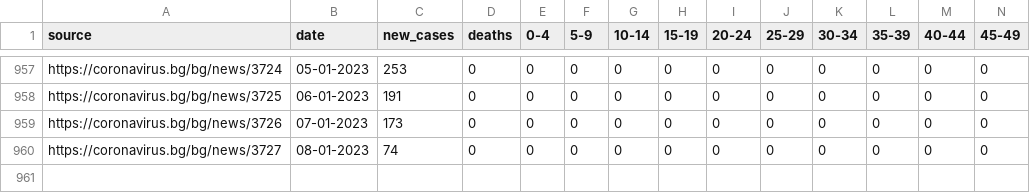
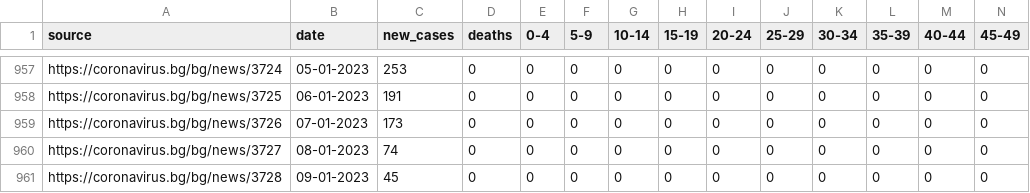
Before and after one commit to georgethebeatle/scrapecorona, a CSV file: covid.csv, drawn as a sheet; only a part is shown, gaps mark what is left out; rows hold the shown columns only; the diff names each change by its address in the sheet, - before the commit and + after, or states it on an @@ line.

Commit message:
Update data

```diff
--- a/covid.csv
+++ b/covid.csv
+row 961: https://coronavirus.bg/bg/news/3728 | 09-01-2023 | 45 | 0 | 0 | 0 | 0 | 0 | 0 | 0 | 0 | 0 | 0 | 0
```
Also changed, not shown: 2 other files.
